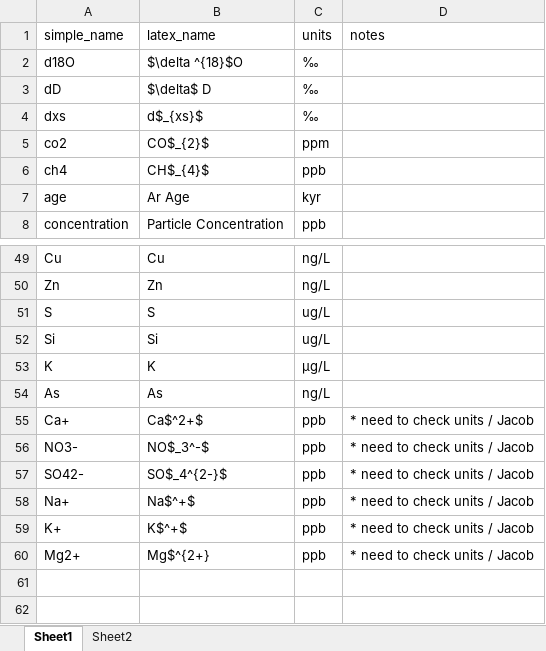
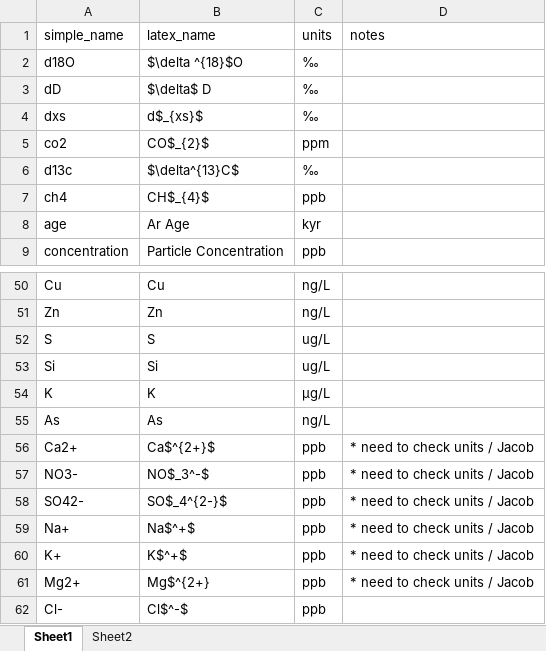
Before and after one commit to liamkirkpatrick/alhic1901_deeplayering, an Excel workbook: data/sampling/units.xlsx, sheet Sheet1, drawn as a sheet; only a part is shown, gaps mark what is left out; values as stored, in another font and other column widths than the file's, no borders; addresses are those after the commit; the diff names each change by its address in the sheet, - before the commit and + after, or states it on an @@ line.

Commit message:
update, including some new plots, more complete units table, and updated colors (requires re-running smapling proccessing scripts and updating sample master files

```diff
--- a/data/sampling/units.xlsx (sheet Sheet1)
+++ b/data/sampling/units.xlsx (sheet Sheet1)
+row 6: d13c | $\delta^{13}C$ | ‰
-A56 (simple_name): Ca+
+A56 (simple_name): Ca2+
-B56 (latex_name): Ca$^2+$
+B56 (latex_name): Ca$^{2+}$
+row 62: Cl- | Cl$^-$ | ppb
```
Also changed, not shown: data/sampling/ic_icpms/ic_icpms_data.xlsx, data/sampling/metadata.xlsx, 7 other files.
